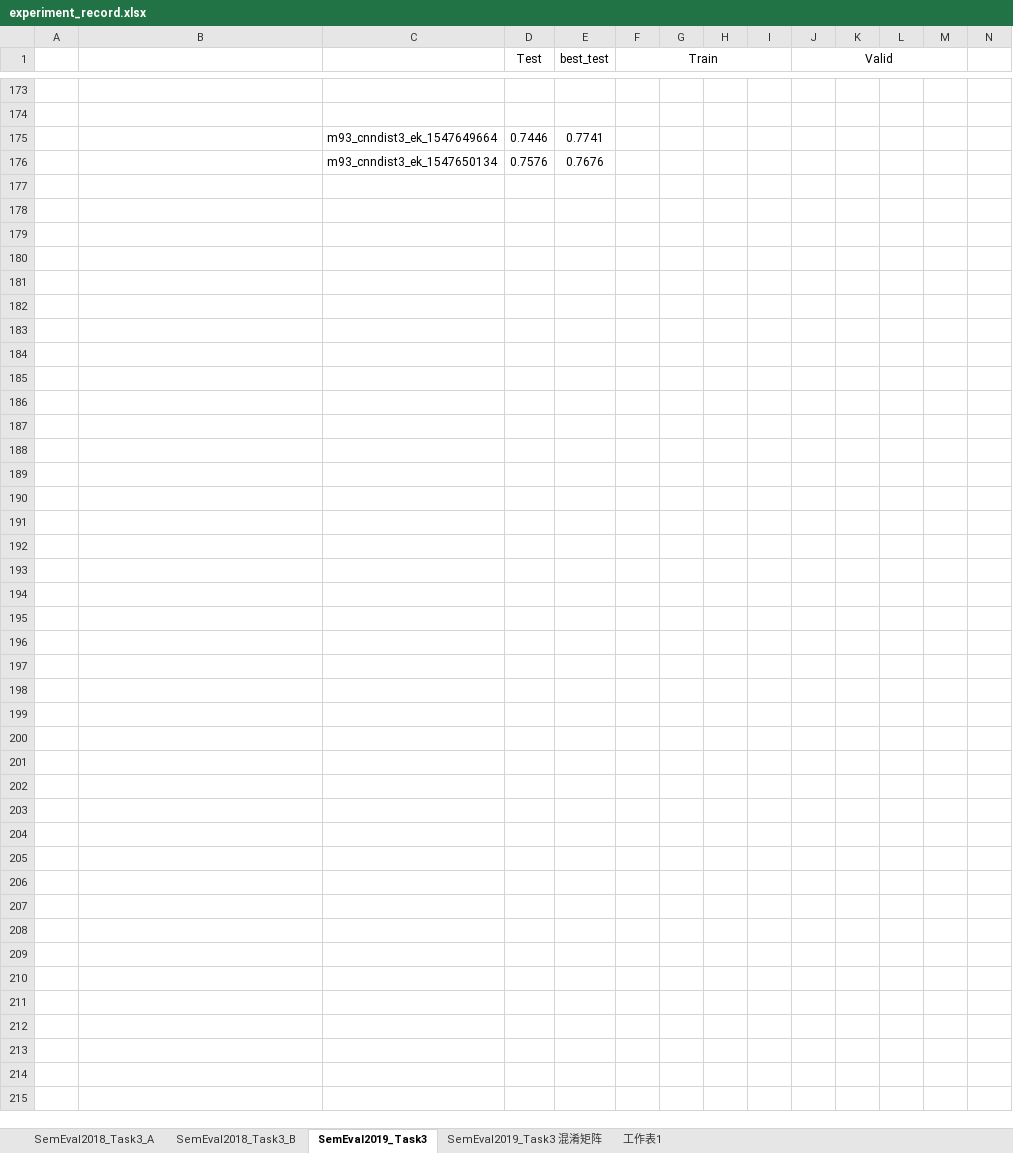
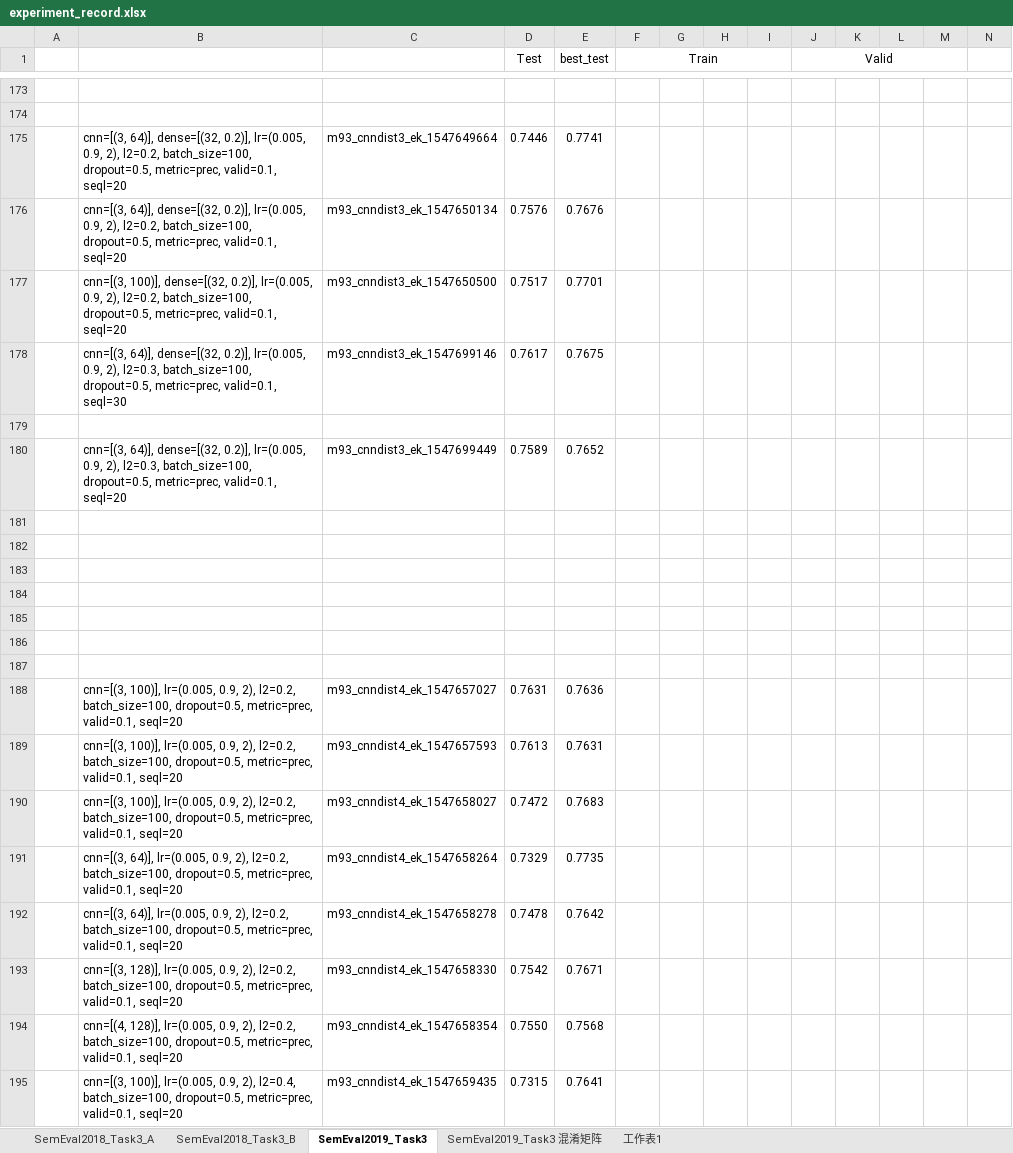
Before and after one commit to liangxh/irony_detection, an Excel workbook: experiment_record.xlsx, sheet SemEval2019_Task3, drawn as a sheet; only a part is shown, gaps mark what is left out; values as stored, in another font and other column widths than the file's, no borders; rows hold the shown columns only; the diff names each change by its address in the sheet, - before the commit and + after, or states it on an @@ line.

```diff
--- a/experiment_record.xlsx (sheet SemEval2019_Task3)
+++ b/experiment_record.xlsx (sheet SemEval2019_Task3)
-B175:B176: (empty)
+B175:B176: cnn=[(3, 64)], dense=[(32, 0.2)], lr=(0.005, 0.9, 2), l2=0.2, batch_size=100, dropout=0.5, metric=prec, valid=0.1, seql=20
+row 177:  | cnn=[(3, 100)], dense=[(32, 0.2)], lr=(0.005, 0.9, 2), l2=0.2, batch_size=100, dropout=0.5, metric=prec, valid=0.1, seql=20 | m93_cnndist3_ek_1547650500 | 0.7517 | 0.7701
+row 178:  | cnn=[(3, 64)], dense=[(32, 0.2)], lr=(0.005, 0.9, 2), l2=0.3, batch_size=100, dropout=0.5, metric=prec, valid=0.1, seql=30 | m93_cnndist3_ek_1547699146 | 0.7617 | 0.7675
+row 179: (empty)
+row 180:  | cnn=[(3, 64)], dense=[(32, 0.2)], lr=(0.005, 0.9, 2), l2=0.3, batch_size=100, dropout=0.5, metric=prec, valid=0.1, seql=20 | m93_cnndist3_ek_1547699449 | 0.7589 | 0.7652
+row 181: (empty)
+row 182: (empty)
+row 183: (empty)
+row 184: (empty)
+row 185: (empty)
+row 186: (empty)
+row 187: (empty)
+row 188:  | cnn=[(3, 100)], lr=(0.005, 0.9, 2), l2=0.2, batch_size=100, dropout=0.5, metric=prec, valid=0.1, seql=20 | m93_cnndist4_ek_1547657027 | 0.7631 | 0.7636
+row 189:  | cnn=[(3, 100)], lr=(0.005, 0.9, 2), l2=0.2, batch_size=100, dropout=0.5, metric=prec, valid=0.1, seql=20 | m93_cnndist4_ek_1547657593 | 0.7613 | 0.7631
+row 190:  | cnn=[(3, 100)], lr=(0.005, 0.9, 2), l2=0.2, batch_size=100, dropout=0.5, metric=prec, valid=0.1, seql=20 | m93_cnndist4_ek_1547658027 | 0.7472 | 0.7683
+row 191:  | cnn=[(3, 64)], lr=(0.005, 0.9, 2), l2=0.2, batch_size=100, dropout=0.5, metric=prec, valid=0.1, seql=20 | m93_cnndist4_ek_1547658264 | 0.7329 | 0.7735
+row 192:  | cnn=[(3, 64)], lr=(0.005, 0.9, 2), l2=0.2, batch_size=100, dropout=0.5, metric=prec, valid=0.1, seql=20 | m93_cnndist4_ek_1547658278 | 0.7478 | 0.7642
+row 193:  | cnn=[(3, 128)], lr=(0.005, 0.9, 2), l2=0.2, batch_size=100, dropout=0.5, metric=prec, valid=0.1, seql=20 | m93_cnndist4_ek_1547658330 | 0.7542 | 0.7671
+row 194:  | cnn=[(4, 128)], lr=(0.005, 0.9, 2), l2=0.2, batch_size=100, dropout=0.5, metric=prec, valid=0.1, seql=20 | m93_cnndist4_ek_1547658354 | 0.7550 | 0.7568
+row 195:  | cnn=[(3, 100)], lr=(0.005, 0.9, 2), l2=0.4, batch_size=100, dropout=0.5, metric=prec, valid=0.1, seql=20 | m93_cnndist4_ek_1547659435 | 0.7315 | 0.7641
```
Also changed, not shown: 4 other files.
